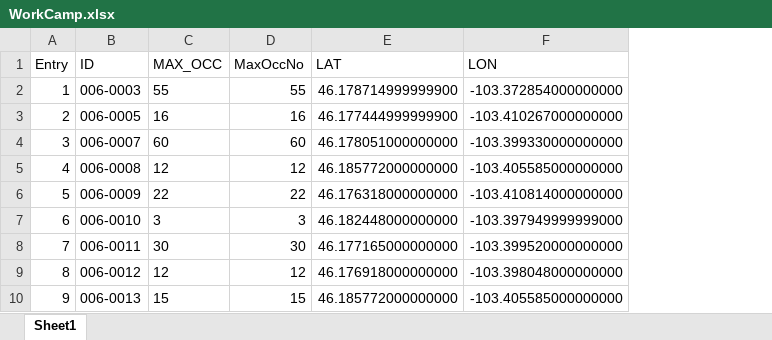
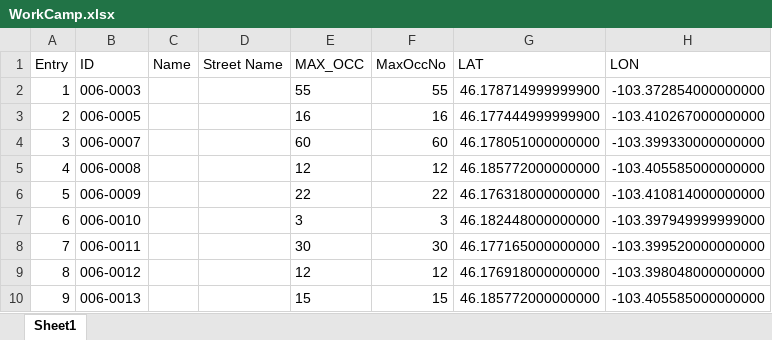
Before and after one commit to Tiny-Pickles/NativeGone, an Excel workbook: map-data/personal-datasets/XLSX/WorkCamp.xlsx, sheet Sheet1, drawn as a sheet; only a part is shown; values as stored, in another font and other column widths than the file's, no borders; the diff names each change by its address in the sheet, - before the commit and + after, or states it on an @@ line.

```diff
--- a/map-data/personal-datasets/XLSX/WorkCamp.xlsx (sheet Sheet1)
+++ b/map-data/personal-datasets/XLSX/WorkCamp.xlsx (sheet Sheet1)
+column C (Name), empty
+column D (Street Name), empty
```
Also changed, not shown: formulas that keep their value, map-data/personal-datasets/XLSX/tirbalCrimeBJS.xlsx, map-data/personal-datasets/XLSX/tribalCrimeBJS-KEY.xlsx, 3 other files.
